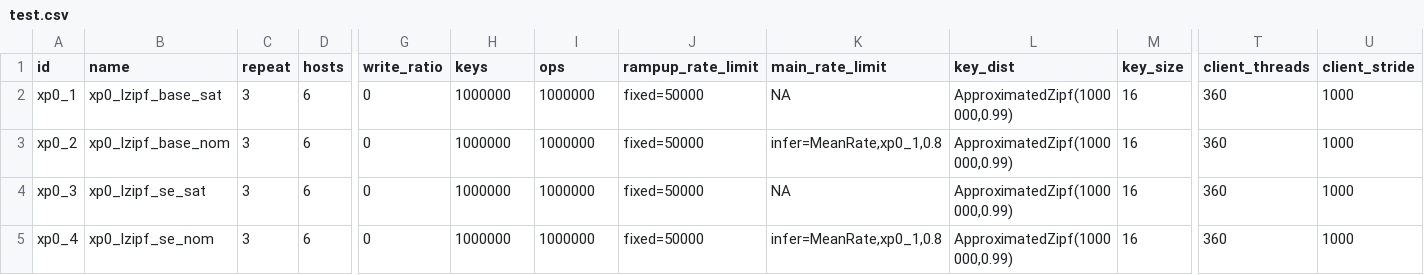
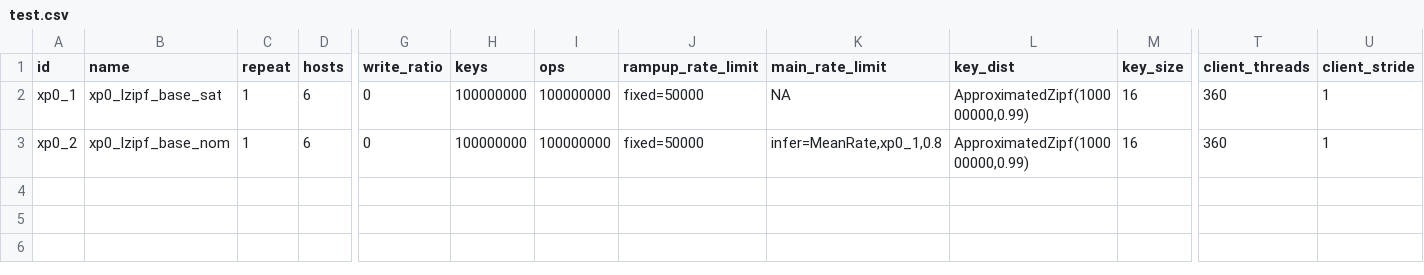
Before and after one commit to anthonydugois/apache-cassandra-experiments, a CSV file: experiment/input/test.csv, drawn as a sheet; only a part is shown, gaps mark what is left out; rows hold the shown columns only; the diff names each change by its address in the sheet, - before the commit and + after, or states it on an @@ line.

```diff
--- a/experiment/input/test.csv
+++ b/experiment/input/test.csv
-C2:C3 (repeat): 3
+C2:C3 (repeat): 1
-H2:H3 (keys): 1000000
+H2:H3 (keys): 100000000
-I2:I3 (ops): 1000000
+I2:I3 (ops): 100000000
-L2:L3 (key_dist): ApproximatedZipf(1000000,0.99)
+L2:L3 (key_dist): ApproximatedZipf(100000000,0.99)
-U2:U3 (client_stride): 1000
+U2:U3 (client_stride): 1
-row 4: xp0_3 | xp0_lzipf_se_sat | 3 | 6 | 0 | 1000000 | 1000000 | fixed=50000 | NA | ApproximatedZipf(1000000,0.99) | 16 | 360 | 1000
-row 5: xp0_4 | xp0_lzipf_se_nom | 3 | 6 | 0 | 1000000 | 1000000 | fixed=50000 | infer=MeanRate,xp0_1,0.8 | ApproximatedZipf(1000000,0.99) | 16 | 360 | 1000
```
Also changed, not shown: 3 other files.
